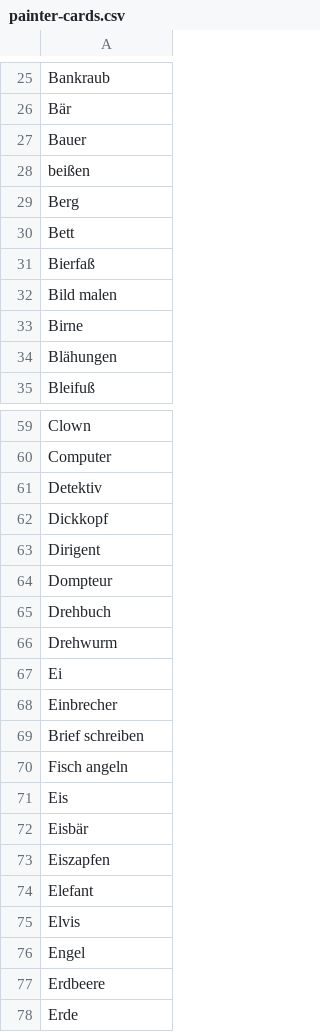
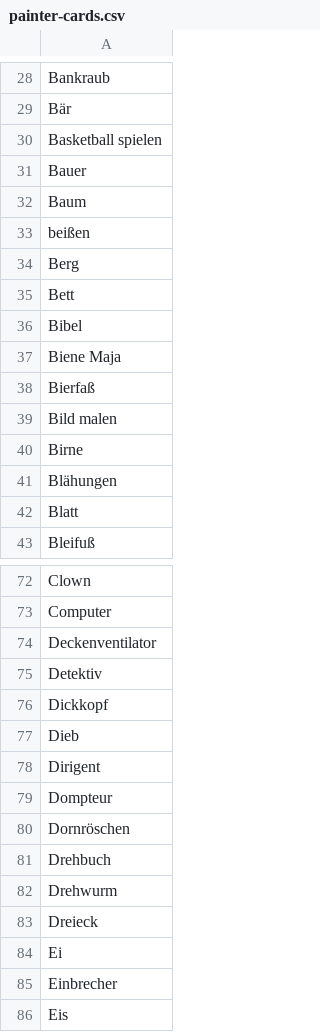
Before and after one commit to hannehomuth/isolation-games, a CSV file: isolation-games-server/src/main/resources/painter-cards.csv, drawn as a sheet; only a part is shown, gaps mark what is left out; the shorter side is filled out with more unchanged rows; removed rows and columns are numbered as before the commit, all else as after; the diff covers the shown part only; the diff names each change by its address in the sheet, - before the commit and + after, or states it on an @@ line.

```diff
--- a/isolation-games-server/src/main/resources/painter-cards.csv
+++ b/isolation-games-server/src/main/resources/painter-cards.csv
+row 30: Basketball spielen
+row 32: Baum
+row 36: Bibel
+row 37: Biene Maja
+row 42: Blatt
+row 74: Deckenventilator
+row 77: Dieb
+row 80: Dornröschen
+row 83: Dreieck
-row 69: Brief schreiben
-row 70: Fisch angeln
```
Also changed, not shown: 63 added rows, 1 removed row, 4 moved rows and 1 edited cell elsewhere in this file, isolation-games-server/src/main/resources/tabu-cards.csv, 9 other files.
